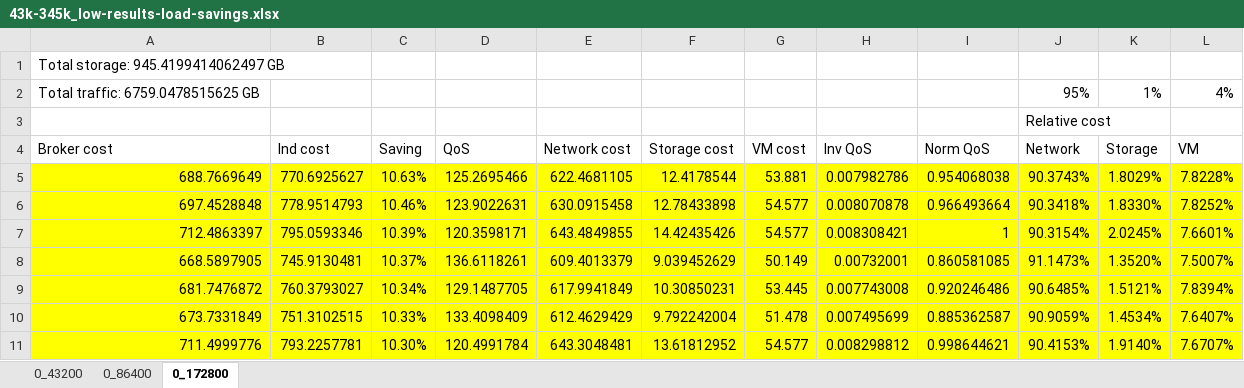
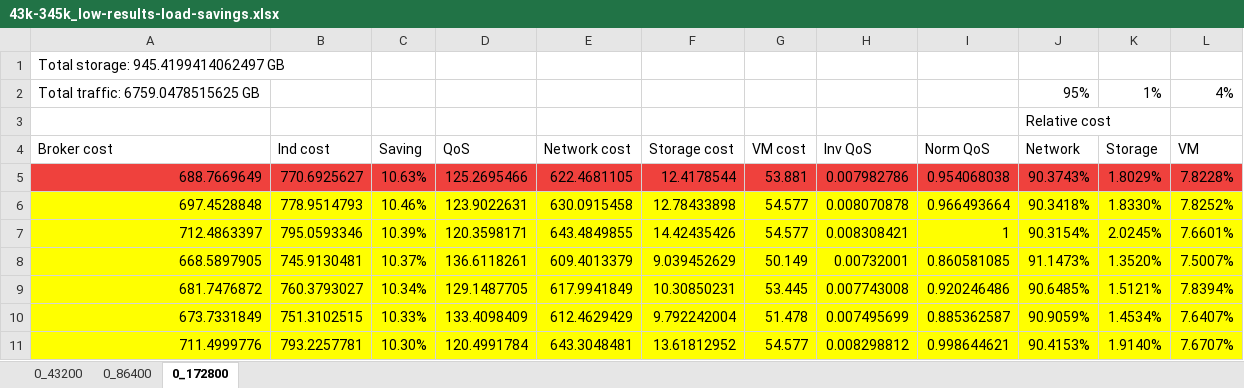
Before and after one commit to santiago-iturriaga/cloud-cdn, an Excel workbook: jmetal4.5/results/low_0_43k_172k/43k-345k_low-results-load-savings.xlsx, sheet 0_172800, drawn as a sheet; only a part is shown; values as stored, in another font and other column widths than the file's, no borders; charts and pictures not drawn; the diff names each change by its address in the sheet, - before the commit and + after, or states it on an @@ line.

```diff
--- a/jmetal4.5/results/low_0_43k_172k/43k-345k_low-results-load-savings.xlsx (sheet 0_172800)
+++ b/jmetal4.5/results/low_0_43k_172k/43k-345k_low-results-load-savings.xlsx (sheet 0_172800)
-A5:L5 fill: #FFFF00
+A5:L5 fill: #EF413D
```
Also changed, not shown: sheet 0_86400, sheet 0_43200, charts or pictures, 9 other files.
